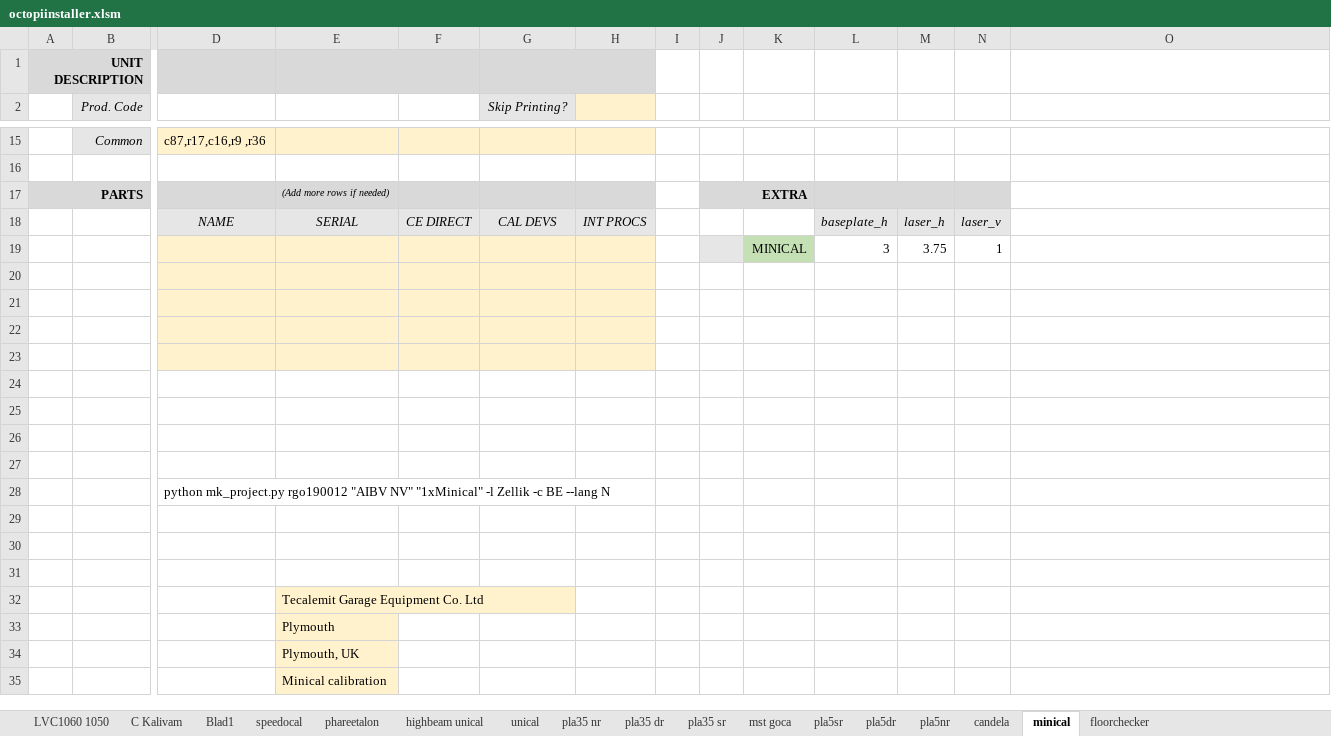
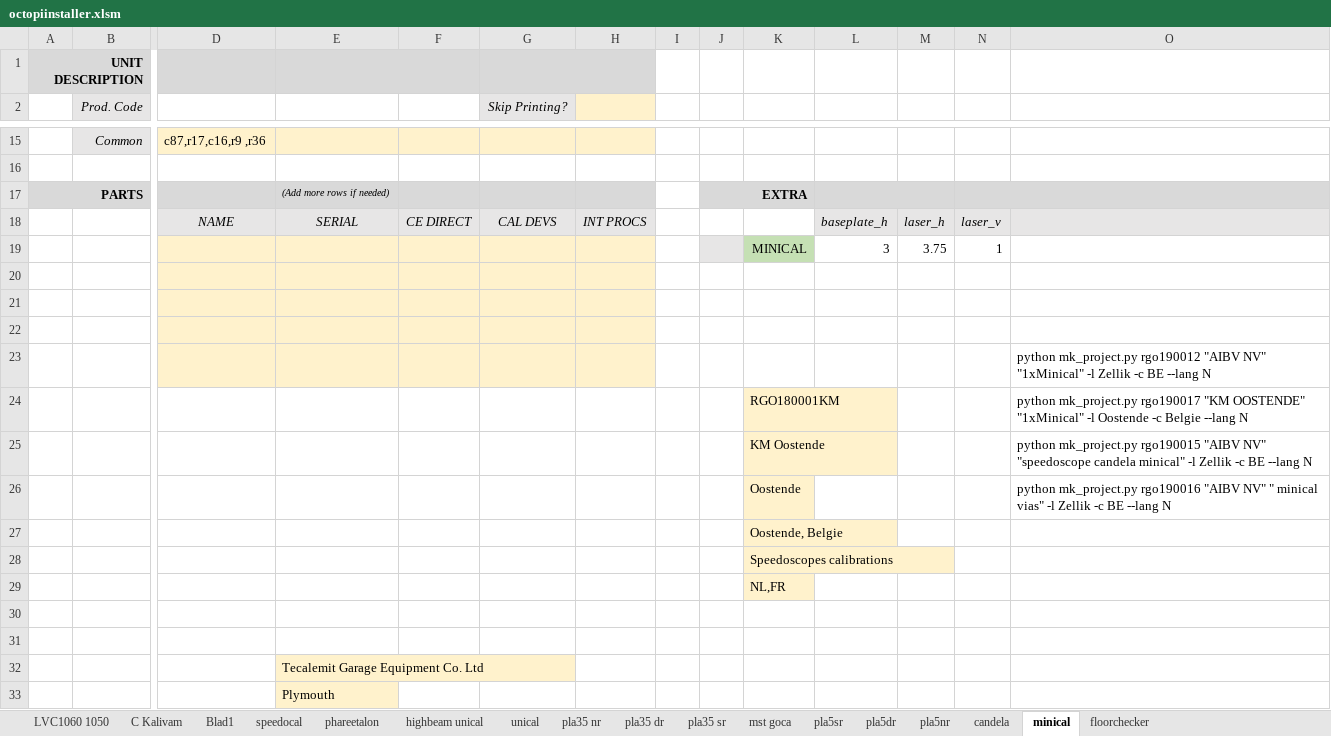
Before and after one commit to v12345vtm/template2018, an Excel workbook: macros/octopiinstaller.xlsm, sheet minical, drawn as a sheet; only a part is shown, gaps mark what is left out; the shorter side is filled out with more unchanged rows; values as stored, in another font and other column widths than the file's, no borders; removed rows and columns are numbered as before the commit, all else as after; rows hold the shown columns only; the diff names each change by its address in the sheet, - before the commit and + after, or states it on an @@ line.

```diff
--- a/macros/octopiinstaller.xlsm (sheet minical)
+++ b/macros/octopiinstaller.xlsm (sheet minical)
+N17:O17 merged
-O17 fill: none
+O17 fill: #D9D9D9
-O18 fill: none
+O18 fill: #E7E6E6
-O23: (empty)
+O23: python mk_project.py rgo190012 "AIBV NV" "1xMinical" -l Zellik -c BE --lang N
-row 24: (empty)
+row 24:  |  |  |  |  |  |  |  |  | RGO180001KM |  |  |  | python mk_project.py rgo190017 "KM OOSTENDE" "1xMinical" -l Oostende -c Belgie --lang N
-K24:K27 fill: none
+K24:K27 fill: #FFF2CC
-row 25: (empty)
+row 25:  |  |  |  |  |  |  |  |  | KM Oostende |  |  |  | python mk_project.py rgo190015 "AIBV NV" "speedoscope candela minical" -l Zellik -c BE --lang N
-row 26: (empty)
+row 26:  |  |  |  |  |  |  |  |  | Oostende |  |  |  | python mk_project.py rgo190016 "AIBV NV" " minical vias" -l Zellik -c BE --lang N
-K27: (empty)
+K27: Oostende, Belgie
-row 28:  |  | python mk_project.py rgo190012 "AIBV NV" "1xMinical" -l Zellik -c BE --lang N
-K28: (empty)
+K28: Speedoscopes calibrations
-K28 fill: none
+K28 fill: #FFF2CC
+row 29:  |  |  |  |  |  |  |  |  | NL,FR
```
Also changed, not shown: sheet pla5dr, sheet mst goca, sheet candela, sheet C Kalivam, charts or pictures, macros/bestekgenerator.xlsm, macros/kzb.xlsm, 2 other files.
